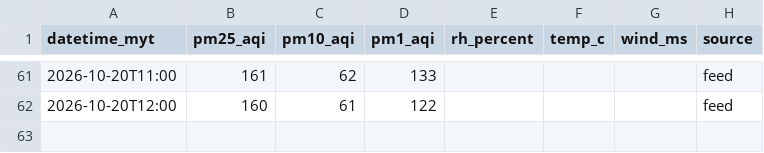
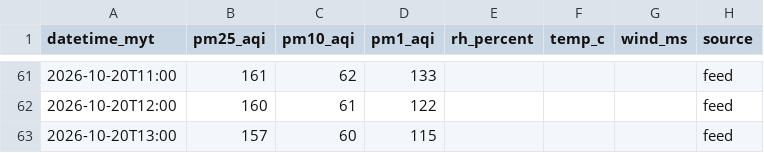
Before and after one commit to sippananda/sasana_api, a CSV file: docs/data/sensor.csv, drawn as a sheet; only a part is shown, gaps mark what is left out; the diff names each change by its address in the sheet, - before the commit and + after, or states it on an @@ line.

```diff
--- a/docs/data/sensor.csv
+++ b/docs/data/sensor.csv
+row 63: 2026-10-20T13:00 | 157 | 60 | 115 |  |  |  | feed
```
Also changed, not shown: docs/data/hourly.csv, docs/data/hourly_extra.csv, 1 other file.
